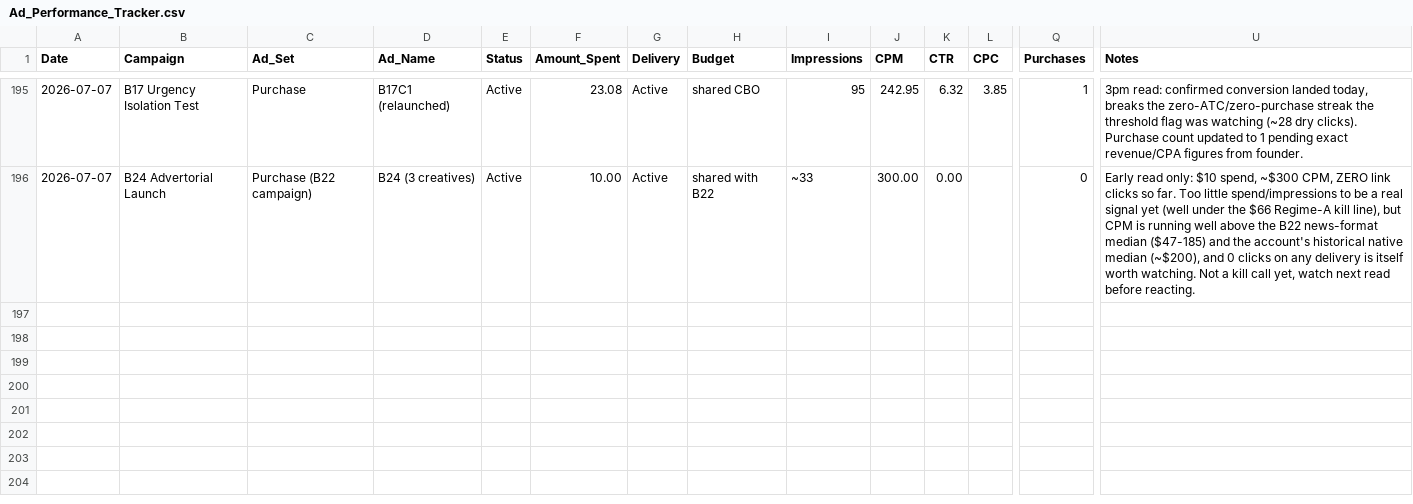
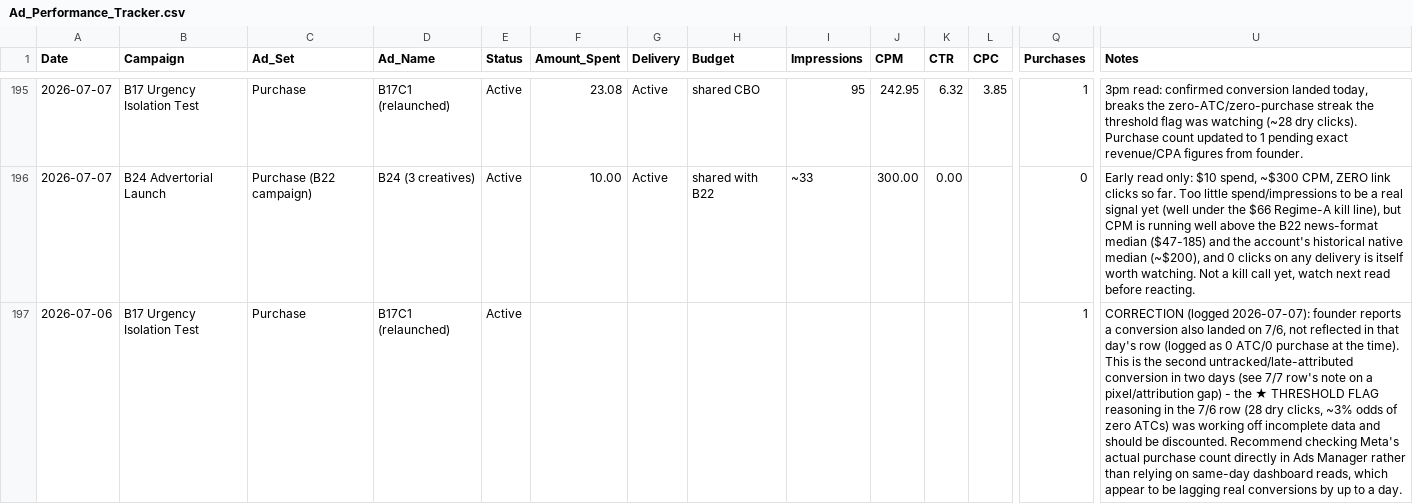
Before and after one commit to nateframe34-hub/CC-Nate, a CSV file: tallow-cream/tracking/Ad_Performance_Tracker.csv, drawn as a sheet; only a part is shown, gaps mark what is left out; rows hold the shown columns only; the diff names each change by its address in the sheet, - before the commit and + after, or states it on an @@ line.

```diff
--- a/tallow-cream/tracking/Ad_Performance_Tracker.csv
+++ b/tallow-cream/tracking/Ad_Performance_Tracker.csv
+row 197: 2026-07-06 | B17 Urgency Isolation Test | Purchase | B17C1 (relaunched) | Active |  |  |  |  |  |  |  | 1 | CORRECTION (logged 2026-07-07): founder reports a conversion also landed on 7/6, not reflected in that day's row (logged as 0 ATC/0 purchase at the time). This is the second untracked/late-attributed conversion in two days (see 7/7 row's note on a pixel/attribution gap) - the ★ THRESHOLD FLAG reasoning in the 7/6 row (28 dry clicks, ~3% odds of zero ATCs) was working off incomplete data and should be discounted. Recommend checking Meta's actual purchase count directly in Ads Manager rather than relying on same-day dashboard reads, which appear to be lagging real conversions by up to a day.
```
